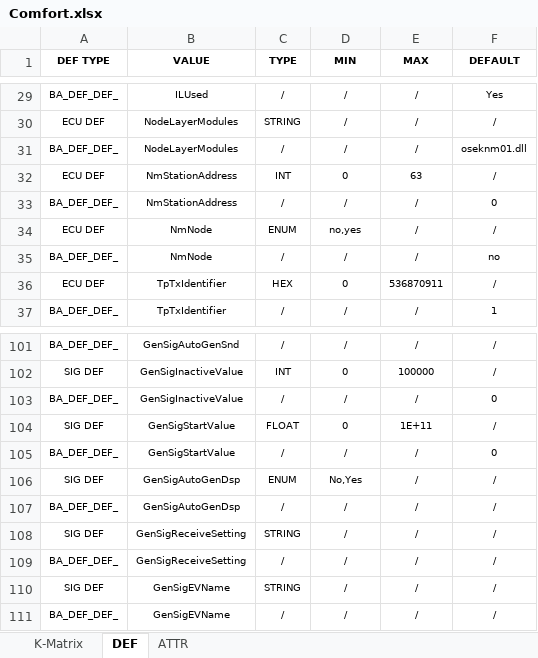
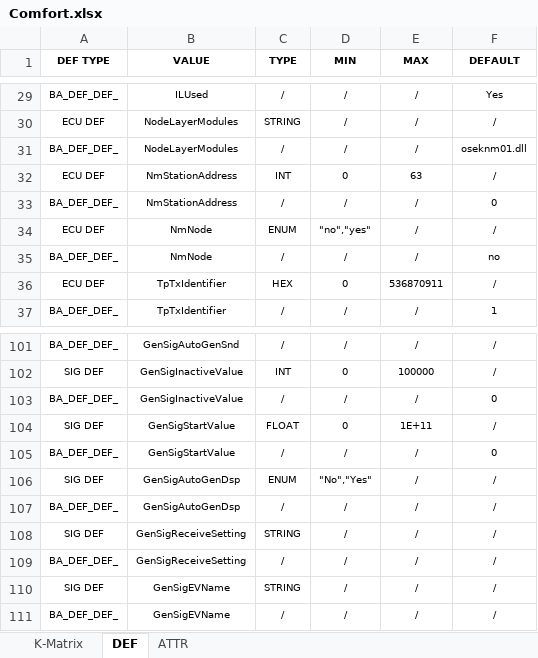
Before and after one commit to 0xWave-Flow/canmatrix, an Excel workbook: dbc/CAN_VARIANT/Comfort.xlsx, sheet DEF, drawn as a sheet; only a part is shown, gaps mark what is left out; values as stored, in another font and other column widths than the file's, no borders; the diff covers the shown part only; the diff names each change by its address in the sheet, - before the commit and + after, or states it on an @@ line.

```diff
--- a/dbc/CAN_VARIANT/Comfort.xlsx (sheet DEF)
+++ b/dbc/CAN_VARIANT/Comfort.xlsx (sheet DEF)
-D34 (MIN): no,yes
+D34 (MIN): "no","yes"
-D106 (MIN): No,Yes
+D106 (MIN): "No","Yes"
```
Also changed, not shown: 18 edited cells elsewhere in this sheet, dbc/CAN_VARIANT/AnalyzeIds.xlsx, dbc/CAN_VARIANT/CAN_FD_Powertrain.xlsx, 13 other files.
